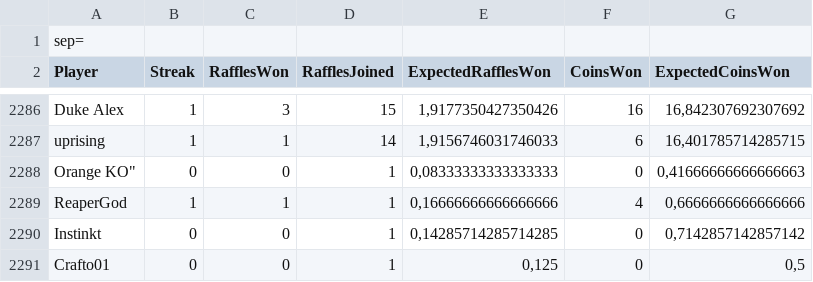
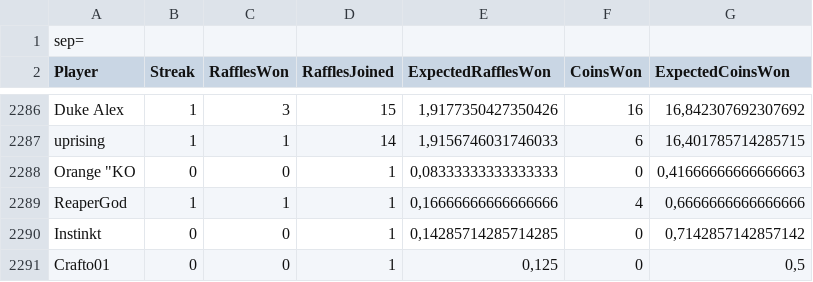
Before and after one commit to WarzoneJK3/RaffleBot-chatlog-script, a CSV file: Files/PlayerData.csv, drawn as a sheet; only a part is shown, gaps mark what is left out.

Commit message:
Handle players with quotes when exporting to CSV

```diff
--- a/Files/PlayerData.csv
+++ b/Files/PlayerData.csv
@@ -2287,3 +2287,3 @@ sep=,
 "uprising","1","1","14","1,9156746031746033","6","16,401785714285715"
-"Orange "KO","0","0","1","0,08333333333333333","0","0,41666666666666663"
+"Orange ""KO","0","0","1","0,08333333333333333","0","0,41666666666666663"
 "ReaperGod","1","1","1","0,16666666666666666","4","0,6666666666666666"
```
Also changed, not shown: 1 other file.
